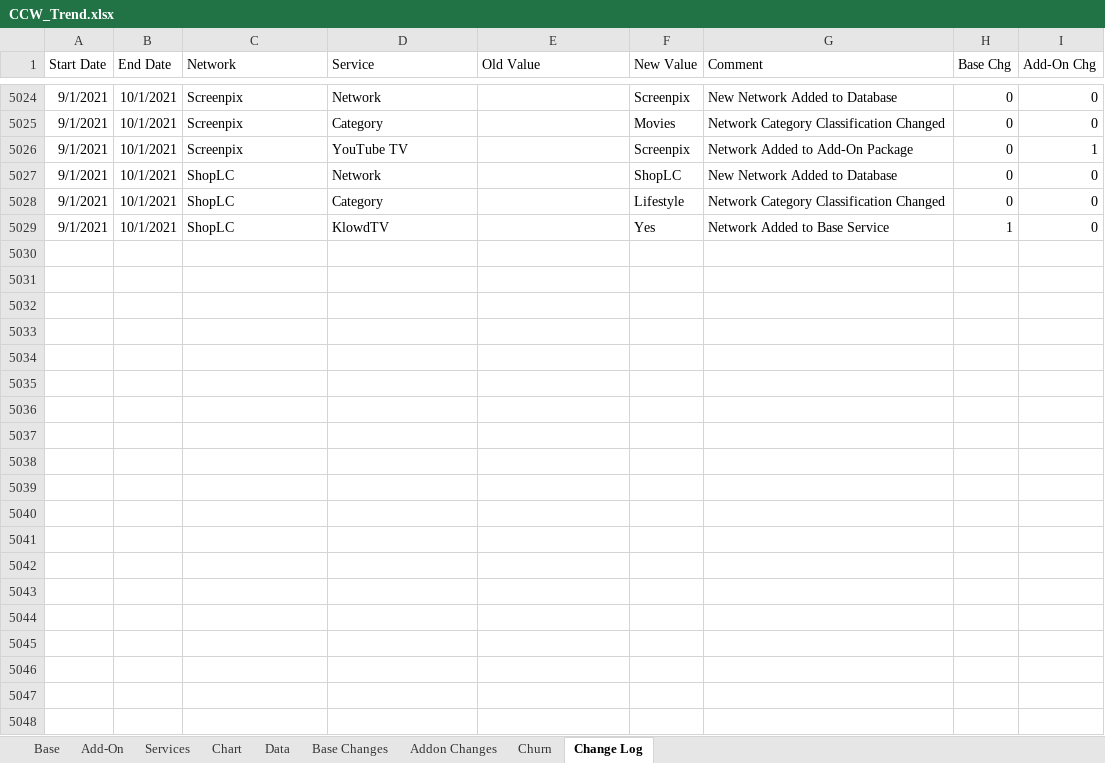
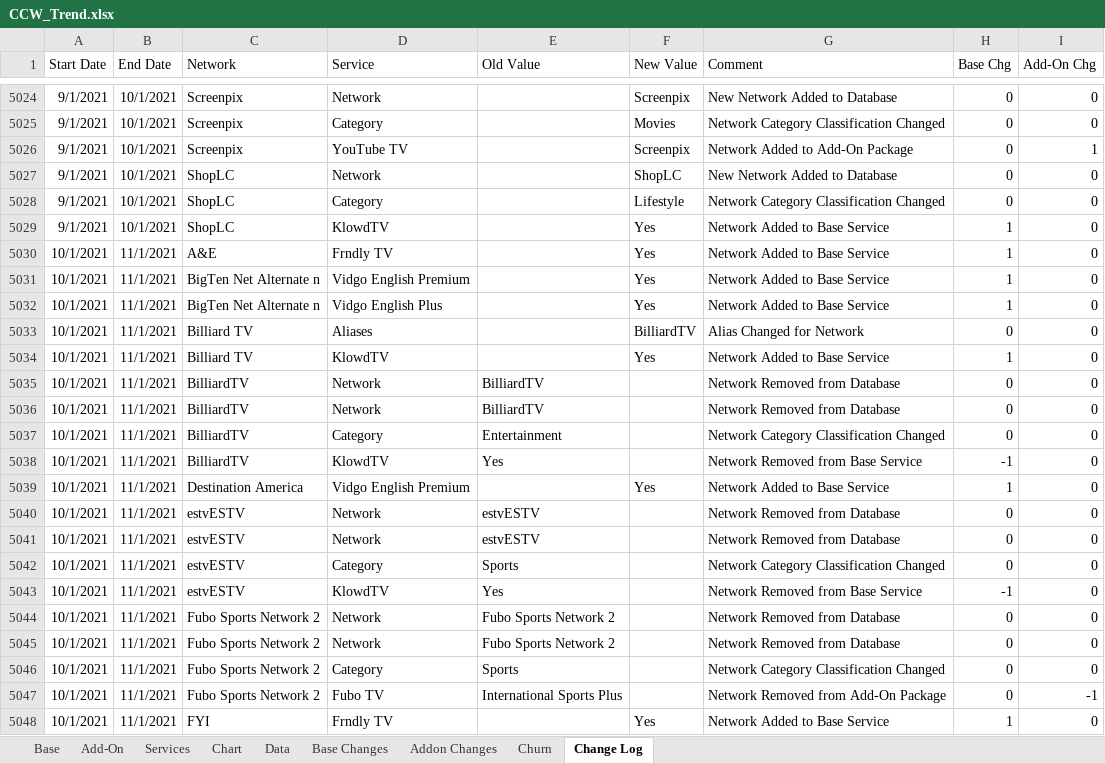
Before and after one commit to wjhladik/wjhladik.github.io, an Excel workbook: CCW_Trend.xlsx, sheet Change Log, drawn as a sheet; only a part is shown, gaps mark what is left out; values as stored, in another font and other column widths than the file's, no borders; table styles not drawn; the diff covers the shown part only; the diff names each change by its address in the sheet, - before the commit and + after, or states it on an @@ line.

```diff
--- a/CCW_Trend.xlsx (sheet Change Log)
+++ b/CCW_Trend.xlsx (sheet Change Log)
+row 5030: 10/1/2021 | 11/1/2021 | A&E | Frndly TV |  | Yes | Network Added to Base Service | 1 | 0
+row 5031: 10/1/2021 | 11/1/2021 | BigTen Net Alternate n | Vidgo English Premium |  | Yes | Network Added to Base Service | 1 | 0
+row 5032: 10/1/2021 | 11/1/2021 | BigTen Net Alternate n | Vidgo English Plus |  | Yes | Network Added to Base Service | 1 | 0
+row 5033: 10/1/2021 | 11/1/2021 | Billiard TV | Aliases |  | BilliardTV | Alias Changed for Network | 0 | 0
+row 5034: 10/1/2021 | 11/1/2021 | Billiard TV | KlowdTV |  | Yes | Network Added to Base Service | 1 | 0
+row 5035: 10/1/2021 | 11/1/2021 | BilliardTV | Network | BilliardTV |  | Network Removed from Database | 0 | 0
+row 5036: 10/1/2021 | 11/1/2021 | BilliardTV | Network | BilliardTV |  | Network Removed from Database | 0 | 0
+row 5037: 10/1/2021 | 11/1/2021 | BilliardTV | Category | Entertainment |  | Network Category Classification Changed | 0 | 0
+row 5038: 10/1/2021 | 11/1/2021 | BilliardTV | KlowdTV | Yes |  | Network Removed from Base Service | -1 | 0
+row 5039: 10/1/2021 | 11/1/2021 | Destination America | Vidgo English Premium |  | Yes | Network Added to Base Service | 1 | 0
+row 5040: 10/1/2021 | 11/1/2021 | estvESTV | Network | estvESTV |  | Network Removed from Database | 0 | 0
+row 5041: 10/1/2021 | 11/1/2021 | estvESTV | Network | estvESTV |  | Network Removed from Database | 0 | 0
+row 5042: 10/1/2021 | 11/1/2021 | estvESTV | Category | Sports |  | Network Category Classification Changed | 0 | 0
+row 5043: 10/1/2021 | 11/1/2021 | estvESTV | KlowdTV | Yes |  | Network Removed from Base Service | -1 | 0
+row 5044: 10/1/2021 | 11/1/2021 | Fubo Sports Network 2 | Network | Fubo Sports Network 2 |  | Network Removed from Database | 0 | 0
+row 5045: 10/1/2021 | 11/1/2021 | Fubo Sports Network 2 | Network | Fubo Sports Network 2 |  | Network Removed from Database | 0 | 0
+row 5046: 10/1/2021 | 11/1/2021 | Fubo Sports Network 2 | Category | Sports |  | Network Category Classification Changed | 0 | 0
+row 5047: 10/1/2021 | 11/1/2021 | Fubo Sports Network 2 | Fubo TV | International Sports Plus |  | Network Removed from Add-On Package | 0 | -1
+row 5048: 10/1/2021 | 11/1/2021 | FYI | Frndly TV |  | Yes | Network Added to Base Service | 1 | 0
```
Also changed, not shown: 81 added rows elsewhere in this sheet, sheet Data, sheet Add-On, sheet Base, sheet Churn, sheet Chart, sheet Base Changes, 1 more sheet, formulas that keep their value, charts or pictures, 2 other files.
